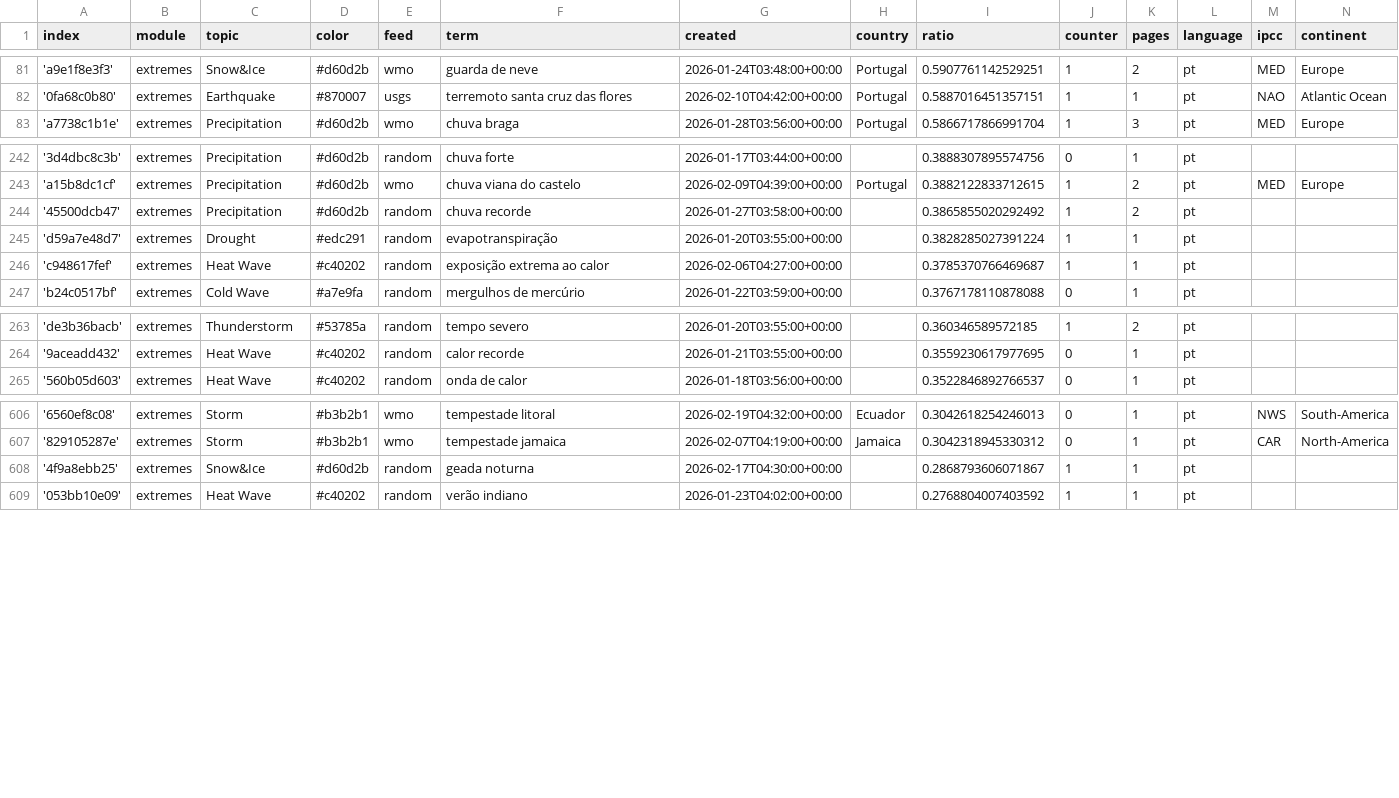
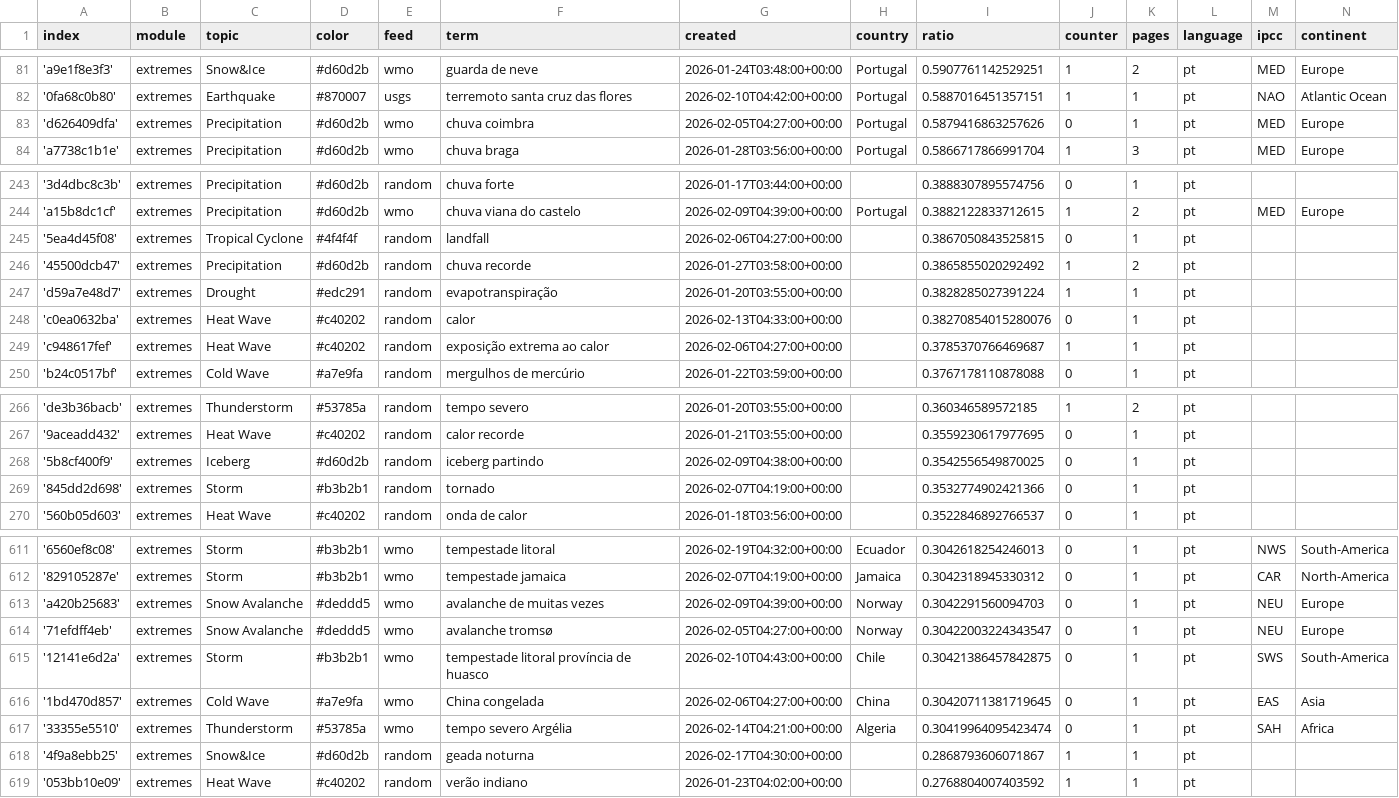
Before and after one commit to jens-news/portoExtremes, a CSV file: terms.csv, drawn as a sheet; only a part is shown, gaps mark what is left out; the diff names each change by its address in the sheet, - before the commit and + after, or states it on an @@ line.

Commit message:
Commit from GitHub Actions (import:0.0)

```diff
--- a/terms.csv
+++ b/terms.csv
+row 83: 'd626409dfa' | extremes | Precipitation | #d60d2b | wmo | chuva coimbra | 2026-02-05T04:27:00+00:00 | Portugal | 0.5879416863257626 | 0 | 1 | pt | MED | Europe
+row 245: '5ea4d45f08' | extremes | Tropical Cyclone | #4f4f4f | random | landfall | 2026-02-06T04:27:00+00:00 |  | 0.3867050843525815 | 0 | 1 | pt
+row 248: 'c0ea0632ba' | extremes | Heat Wave | #c40202 | random | calor | 2026-02-13T04:33:00+00:00 |  | 0.38270854015280076 | 0 | 1 | pt
+row 268: '5b8cf400f9' | extremes | Iceberg | #d60d2b | random | iceberg partindo | 2026-02-09T04:38:00+00:00 |  | 0.3542556549870025 | 0 | 1 | pt
+row 269: '845dd2d698' | extremes | Storm | #b3b2b1 | random | tornado | 2026-02-07T04:19:00+00:00 |  | 0.3532774902421366 | 0 | 1 | pt
+row 613: 'a420b25683' | extremes | Snow Avalanche | #deddd5 | wmo | avalanche de muitas vezes | 2026-02-09T04:39:00+00:00 | Norway | 0.3042291560094703 | 0 | 1 | pt | NEU | Europe
+row 614: '71efdff4eb' | extremes | Snow Avalanche | #deddd5 | wmo | avalanche tromsø | 2026-02-05T04:27:00+00:00 | Norway | 0.30422003224343547 | 0 | 1 | pt | NEU | Europe
+row 615: '12141e6d2a' | extremes | Storm | #b3b2b1 | wmo | tempestade litoral província de huasco | 2026-02-10T04:43:00+00:00 | Chile | 0.30421386457842875 | 0 | 1 | pt | SWS | South-America
+row 616: '1bd470d857' | extremes | Cold Wave | #a7e9fa | wmo | China congelada | 2026-02-06T04:27:00+00:00 | China | 0.30420711381719645 | 0 | 1 | pt | EAS | Asia
+row 617: '33355e5510' | extremes | Thunderstorm | #53785a | wmo | tempo severo Argélia | 2026-02-14T04:21:00+00:00 | Algeria | 0.30419964095423474 | 0 | 1 | pt | SAH | Africa
```
